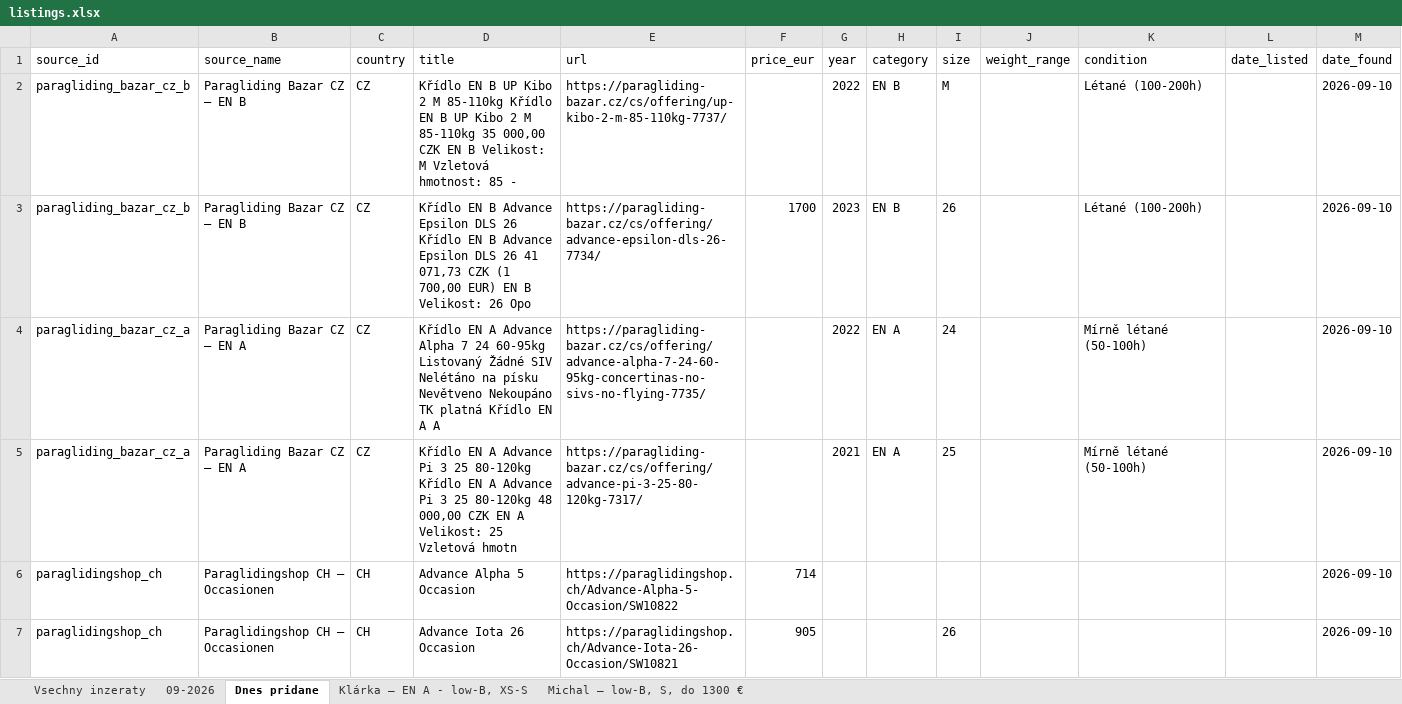
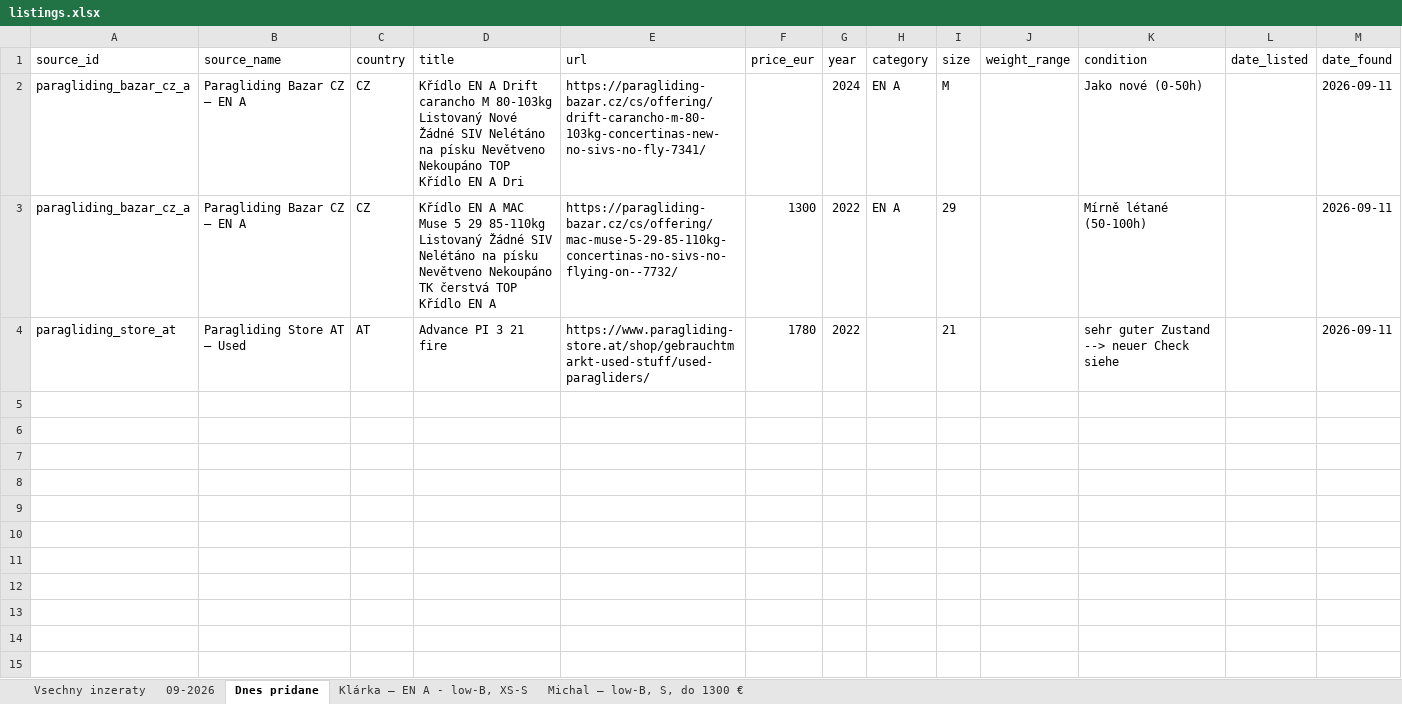
Before and after one commit to zimmema3/paragliding, an Excel workbook: data/bazar_watcher/listings.xlsx, sheet Dnes pridane, drawn as a sheet; values as stored, in another font and other column widths than the file's, no borders; removed rows and columns are numbered as before the commit, all else as after; the diff names each change by its address in the sheet, - before the commit and + after, or states it on an @@ line.

```diff
--- a/data/bazar_watcher/listings.xlsx (sheet Dnes pridane)
+++ b/data/bazar_watcher/listings.xlsx (sheet Dnes pridane)
-row 2: paragliding_bazar_cz_b | Paragliding Bazar CZ – EN B | CZ | Křídlo EN B UP Kibo 2 M 85-110kg Křídlo EN B UP Kibo 2 M 85-110kg 35 000,00 CZK EN B Velikost: M Vzletová hmotnost: 85 - | https://paragliding-bazar.cz/cs/offering/up-kibo-2-m-85-110kg-7737/ |  | 2022 | EN B | M |  | Létané (100-200h) |  | 2026-09-10
-row 3: paragliding_bazar_cz_b | Paragliding Bazar CZ – EN B | CZ | Křídlo EN B Advance Epsilon DLS 26 Křídlo EN B Advance Epsilon DLS 26 41 071,73 CZK (1 700,00 EUR) EN B Velikost: 26 Opo | https://paragliding-bazar.cz/cs/offering/advance-epsilon-dls-26-7734/ | 1700 | 2023 | EN B | 26 |  | Létané (100-200h) |  | 2026-09-10
-D2 (title): …EN A Advance Alpha 7 24 60-95kg Listovaný Žádné SIV Nelétáno na písku Nevětveno Nekoupáno TK platná Křídlo EN A A
+D2 (title): …EN A Drift carancho M 80-103kg Listovaný Nové Žádné SIV Nelétáno na písku Nevětveno Nekoupáno TOP Křídlo EN A Dri
-E2 (url): https://paragliding-bazar.cz/cs/offering/advance-alpha-7-24-60-95kg-concertinas-no-sivs-no-flying-7735/
+E2 (url): https://paragliding-bazar.cz/cs/offering/drift-carancho-m-80-103kg-concertinas-new-no-sivs-no-fly-7341/
-G2 (year): 2022
+G2 (year): 2024
-I2 (size): 24
+I2 (size): M
-K2 (condition): Mírně létané (50-100h)
+K2 (condition): Jako nové (0-50h)
-M2:M3 (date_found): 2026-09-10
+M2:M3 (date_found): 2026-09-11
-D3 (title): …EN A Advance Pi 3 25 80-120kg Křídlo EN A Advance Pi 3 25 80-120kg 48 000,00 CZK EN A Velikost: 25 Vzletová hmotn
+D3 (title): …EN A MAC Muse 5 29 85-110kg Listovaný Žádné SIV Nelétáno na písku Nevětveno Nekoupáno TK čerstvá TOP Křídlo EN A
-E3 (url): https://paragliding-bazar.cz/cs/offering/advance-pi-3-25-80-120kg-7317/
+E3 (url): https://paragliding-bazar.cz/cs/offering/mac-muse-5-29-85-110kg-concertinas-no-sivs-no-flying-on--7732/
-F3 (price_eur): (empty)
+F3 (price_eur): 1300
-G3 (year): 2021
+G3 (year): 2022
-I3 (size): 25
+I3 (size): 29
-row 6: paraglidingshop_ch | Paraglidingshop CH – Occasionen | CH | Advance Alpha 5 Occasion | https://paraglidingshop.ch/Advance-Alpha-5-Occasion/SW10822 | 714 |  |  |  |  |  |  | 2026-09-10
-row 7: paraglidingshop_ch | Paraglidingshop CH – Occasionen | CH | Advance Iota 26 Occasion | https://paraglidingshop.ch/Advance-Iota-26-Occasion/SW10821 | 905 |  |  | 26 |  |  |  | 2026-09-10
+row 4: paragliding_store_at | Paragliding Store AT – Used | AT | Advance PI 3 21 fire | https://www.paragliding-store.at/shop/gebrauchtmarkt-used-stuff/used-paragliders/ | 1780 | 2022 |  | 21 |  | sehr guter Zustand --> neuer Check siehe |  | 2026-09-11
```
Also changed, not shown: sheet Klárka – EN A - low-B, XS-S, sheet 09-2026, sheet Vsechny inzeraty, sheet Michal – low-B, S, do 1300 €, 1 other file.
